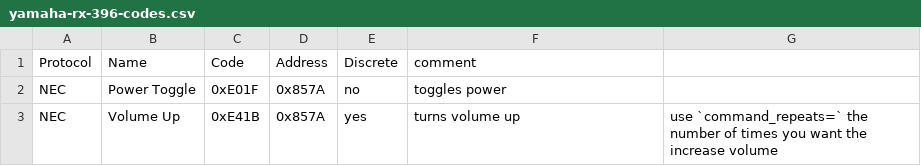
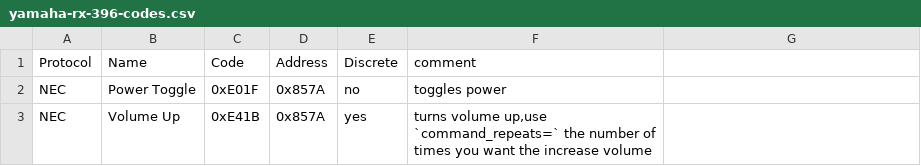
Before and after one commit to iamjoshk/home-assistant-collection, a CSV file: ESPHome/yamaha/yamaha-rx-396-codes.csv, drawn as a sheet.

Commit message:
Fix formatting of Volume Up command comment

```diff
--- a/ESPHome/yamaha/yamaha-rx-396-codes.csv
+++ b/ESPHome/yamaha/yamaha-rx-396-codes.csv
@@ -2,2 +2,2 @@
 "NEC","Power Toggle","0xE01F","0x857A","no","toggles power",
-NEC,Volume Up,0xE41B,0x857A,yes,turns volume up,use `command_repeats=` the number of times you want the increase volume,
+NEC,Volume Up,0xE41B,0x857A,yes,"turns volume up,use `command_repeats=` the number of times you want the increase volume",
```
